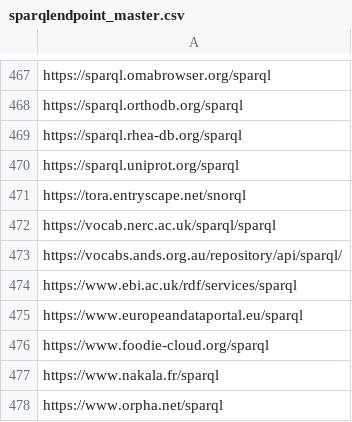
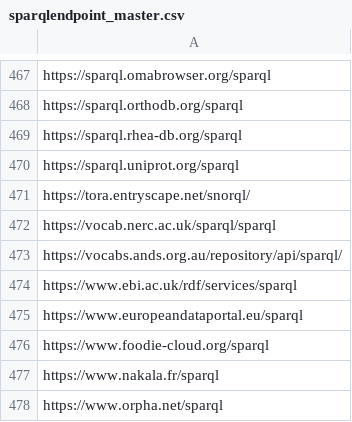
Before and after one commit to neumarcx/sparql, a CSV file: sparqlendpoint_master.csv, drawn as a sheet; only a part is shown, gaps mark what is left out.

Commit message:
https://tora.entryscape.net/snorql
to https://tora.entryscape.net/snorql/

```diff
--- a/sparqlendpoint_master.csv
+++ b/sparqlendpoint_master.csv
@@ -470,3 +470,3 @@ https://sparql.rhea-db.org/sparql
 https://sparql.uniprot.org/sparql
-https://tora.entryscape.net/snorql
+https://tora.entryscape.net/snorql/
 https://vocab.nerc.ac.uk/sparql/sparql
```
